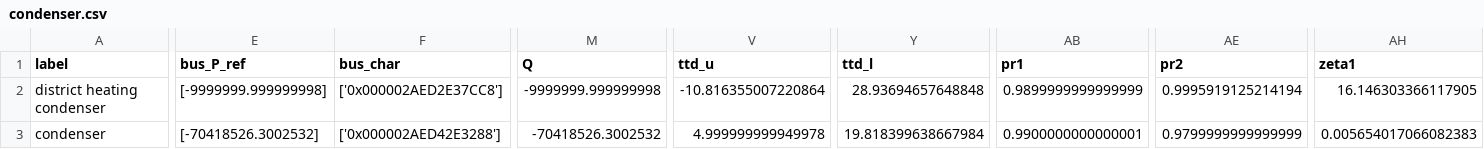
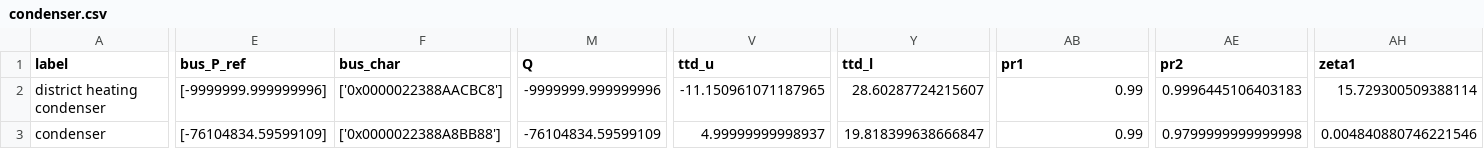
Before and after one commit to maltefritz/SWSH, a CSV file: Anlagenmodelle/cet/cet_design_minQ/components/condenser.csv, drawn as a sheet; only a part is shown, gaps mark what is left out; the diff covers the shown part only; the diff names each change by its address in the sheet, - before the commit and + after, or states it on an @@ line.

```diff
--- a/Anlagenmodelle/cet/cet_design_minQ/components/condenser.csv
+++ b/Anlagenmodelle/cet/cet_design_minQ/components/condenser.csv
-E2 (bus_P_ref): [-9999999.999999998]
+E2 (bus_P_ref): [-9999999.999999996]
-F2 (bus_char): ['0x000002AED2E37CC8']
+F2 (bus_char): ['0x0000022388AACBC8']
-M2 (Q): -9999999.999999998
+M2 (Q): -9999999.999999996
-V2 (ttd_u): -10.816355007220864
+V2 (ttd_u): -11.150961071187965
-Y2 (ttd_l): 28.93694657648848
+Y2 (ttd_l): 28.60287724215607
-AB2 (pr1): 0.9899999999999999
+AB2 (pr1): 0.99
-AE2 (pr2): 0.9995919125214194
+AE2 (pr2): 0.9996445106403183
-AH2 (zeta1): 16.146303366117905
+AH2 (zeta1): 15.729300509388114
-E3 (bus_P_ref): [-70418526.3002532]
+E3 (bus_P_ref): [-76104834.59599109]
-F3 (bus_char): ['0x000002AED42E3288']
+F3 (bus_char): ['0x0000022388A8BB88']
-M3 (Q): -70418526.3002532
+M3 (Q): -76104834.59599109
-V3 (ttd_u): 4.999999999949978
+V3 (ttd_u): 4.99999999998937
-Y3 (ttd_l): 19.818399638667984
+Y3 (ttd_l): 19.818399638666847
-AB3 (pr1): 0.9900000000000001
+AB3 (pr1): 0.99
-AE3 (pr2): 0.9799999999999999
+AE3 (pr2): 0.9799999999999998
-AH3 (zeta1): 0.005654017066082383
+AH3 (zeta1): 0.004840880746221546
```
Also changed, not shown: 14 edited cells elsewhere in this file, Anlagenmodelle/cet/cet_design_maxQ/components/condenser.csv, Anlagenmodelle/cet/cet_design_maxQ/components/valve.csv, 43 other files.
